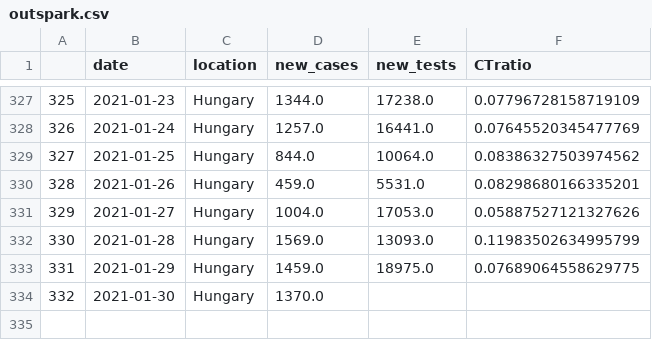
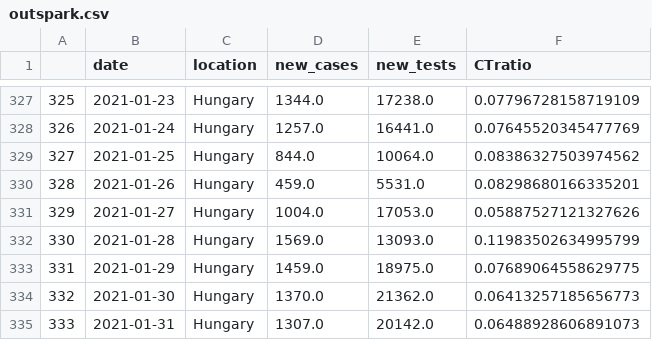
Before and after one commit to sandorbihary/AgnesRiport, a CSV file: outspark.csv, drawn as a sheet; only a part is shown, gaps mark what is left out.

```diff
--- a/outspark.csv
+++ b/outspark.csv
@@ -333,2 +333,3 @@
 331,2021-01-29,Hungary,1459.0,18975.0,0.07689064558629775
-332,2021-01-30,Hungary,1370.0,,
+332,2021-01-30,Hungary,1370.0,21362.0,0.06413257185656773
+333,2021-01-31,Hungary,1307.0,20142.0,0.06488928606891073
```
Also changed, not shown: 5 other files.
